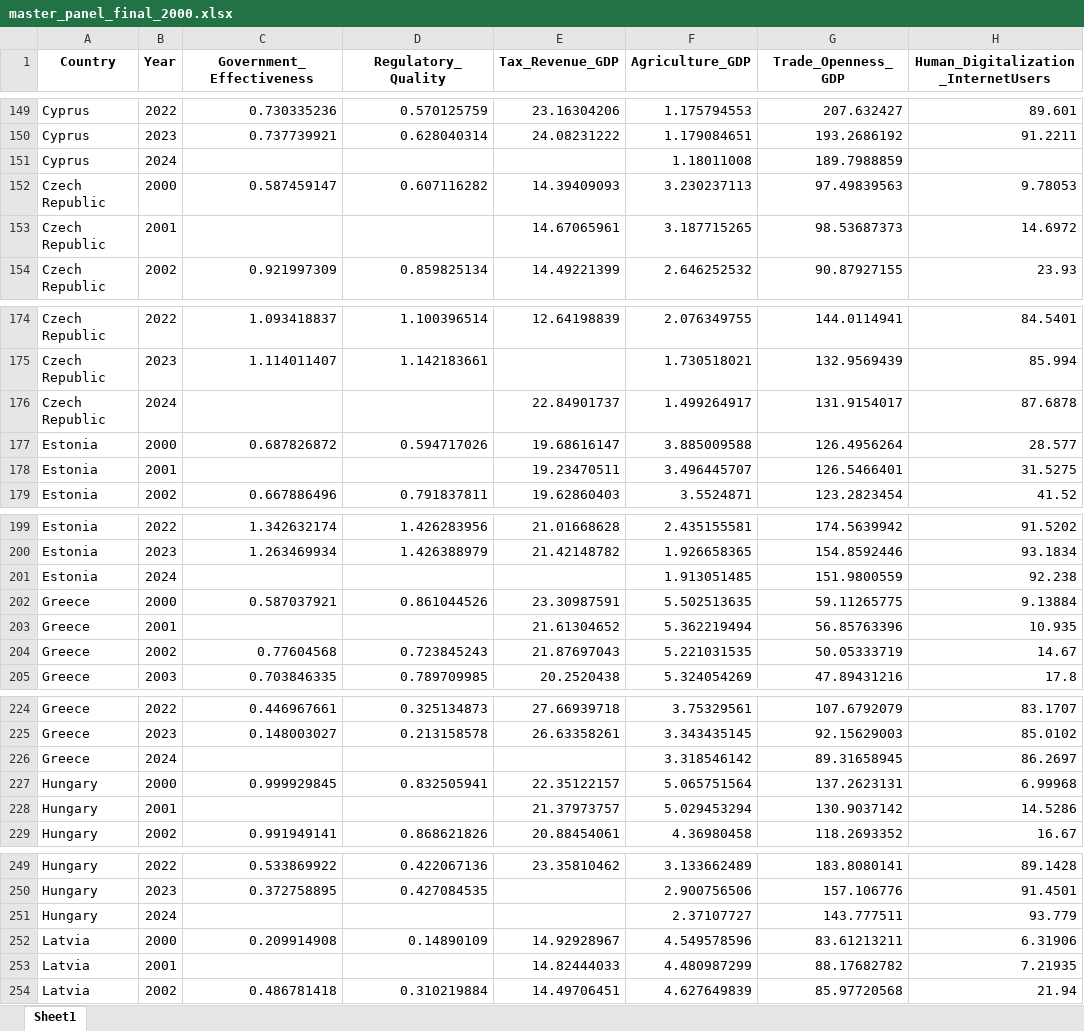
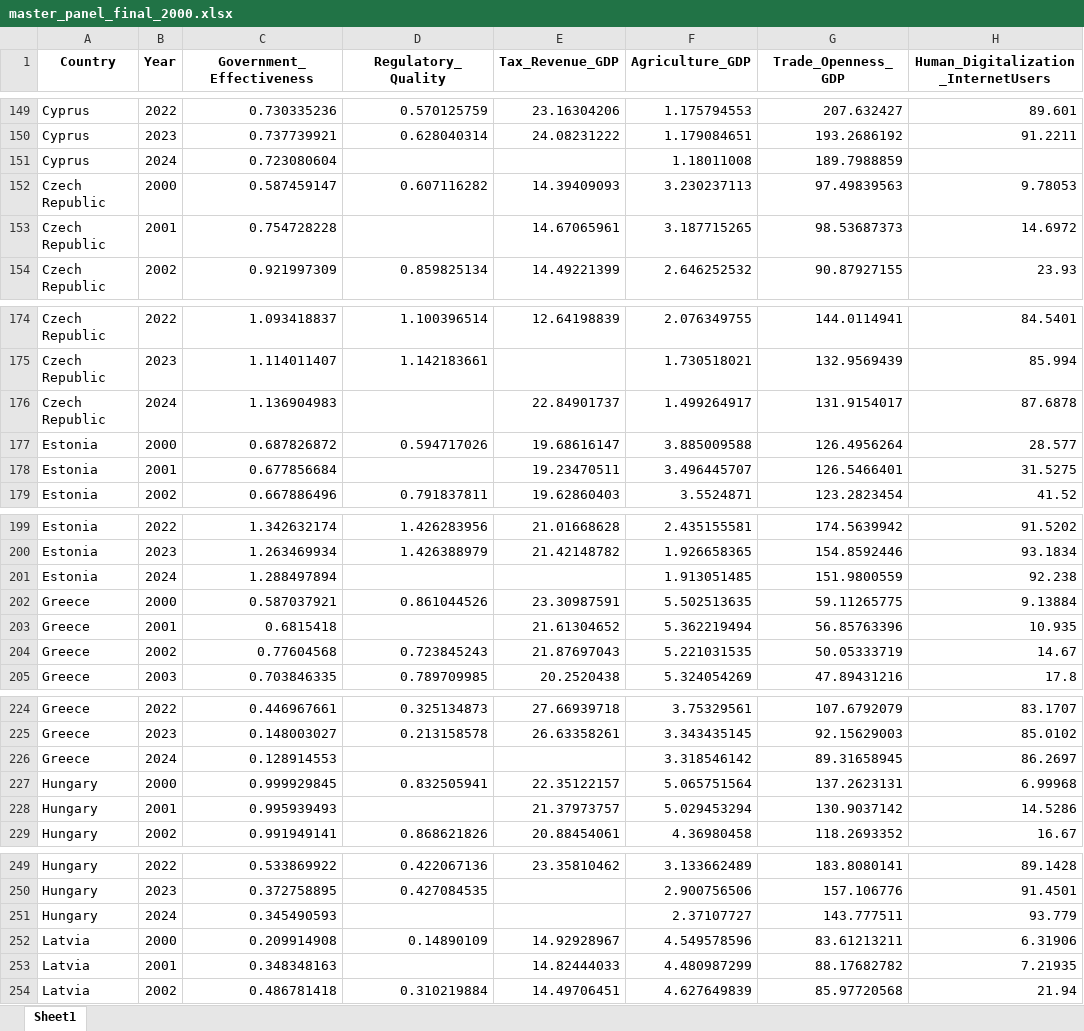
Before and after one commit to fkk01/shadow_economy-ofGDP-_, an Excel workbook: master_panel_final_2000.xlsx, sheet Sheet1, drawn as a sheet; only a part is shown, gaps mark what is left out; values as stored, in another font and other column widths than the file's, no borders; the diff covers the shown part only; the diff names each change by its address in the sheet, - before the commit and + after, or states it on an @@ line.

```diff
--- a/master_panel_final_2000.xlsx (sheet Sheet1)
+++ b/master_panel_final_2000.xlsx (sheet Sheet1)
-C151 (Government_Effectiveness): (empty)
+C151 (Government_Effectiveness): 0.723080604
-C153 (Government_Effectiveness): (empty)
+C153 (Government_Effectiveness): 0.754728228
-C176 (Government_Effectiveness): (empty)
+C176 (Government_Effectiveness): 1.136904983
-C178 (Government_Effectiveness): (empty)
+C178 (Government_Effectiveness): 0.677856684
-C201 (Government_Effectiveness): (empty)
+C201 (Government_Effectiveness): 1.288497894
-C203 (Government_Effectiveness): (empty)
+C203 (Government_Effectiveness): 0.6815418
-C226 (Government_Effectiveness): (empty)
+C226 (Government_Effectiveness): 0.128914553
-C228 (Government_Effectiveness): (empty)
+C228 (Government_Effectiveness): 0.995939493
-C251 (Government_Effectiveness): (empty)
+C251 (Government_Effectiveness): 0.345490593
-C253 (Government_Effectiveness): (empty)
+C253 (Government_Effectiveness): 0.348348163
```
Also changed, not shown: 28 edited cells elsewhere in this sheet, 2 other files.
